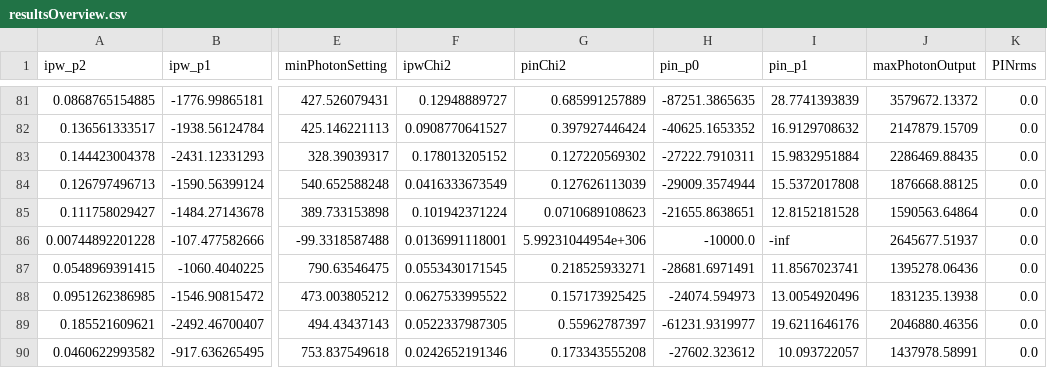
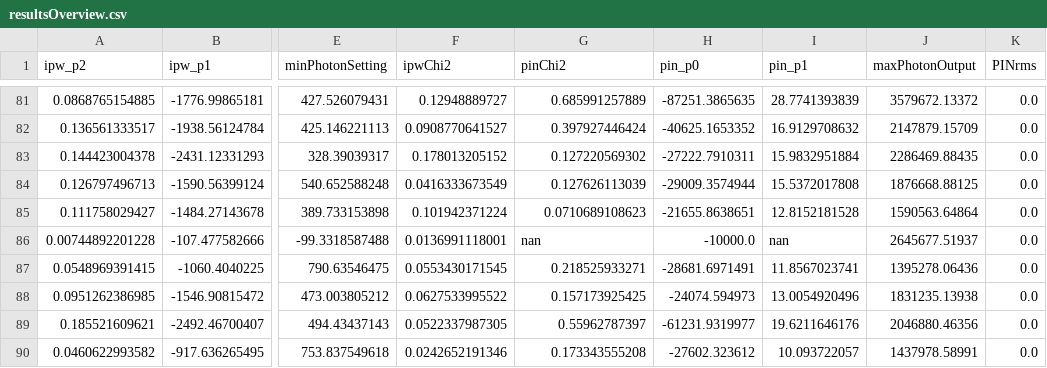
Before and after one commit to Sussex-Invisibles/TellieChannelProfiling, a CSV file: TELLIEChannelFitPlotter/resultsOverview.csv, drawn as a sheet; only a part is shown, gaps mark what is left out; the diff names each change by its address in the sheet, - before the commit and + after, or states it on an @@ line.

```diff
--- a/TELLIEChannelFitPlotter/resultsOverview.csv
+++ b/TELLIEChannelFitPlotter/resultsOverview.csv
-G86 (pinChi2): 5.99231044954e+306
+G86 (pinChi2): nan
-I86 (pin_p1): -inf
+I86 (pin_p1): nan
```
Also changed, not shown: 5 other files.
